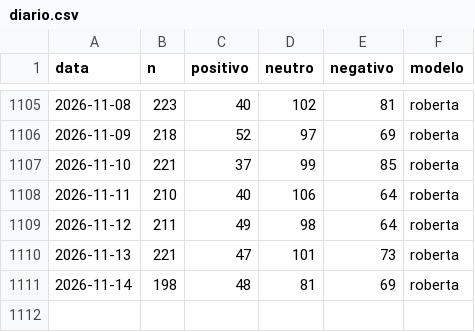
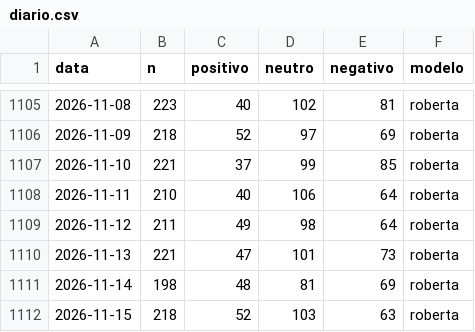
Before and after one commit to MiiguelSilvaa/gta6-hype, a CSV file: data/sentimento/diario.csv, drawn as a sheet; only a part is shown, gaps mark what is left out.

```diff
--- a/data/sentimento/diario.csv
+++ b/data/sentimento/diario.csv
@@ -1111 +1111,2 @@ data,n,positivo,neutro,negativo,modelo
 2026-11-14,198,48,81,69,roberta
+2026-11-15,218,52,103,63,roberta
```
Also changed, not shown: data/sentimento/aspetos.csv.
